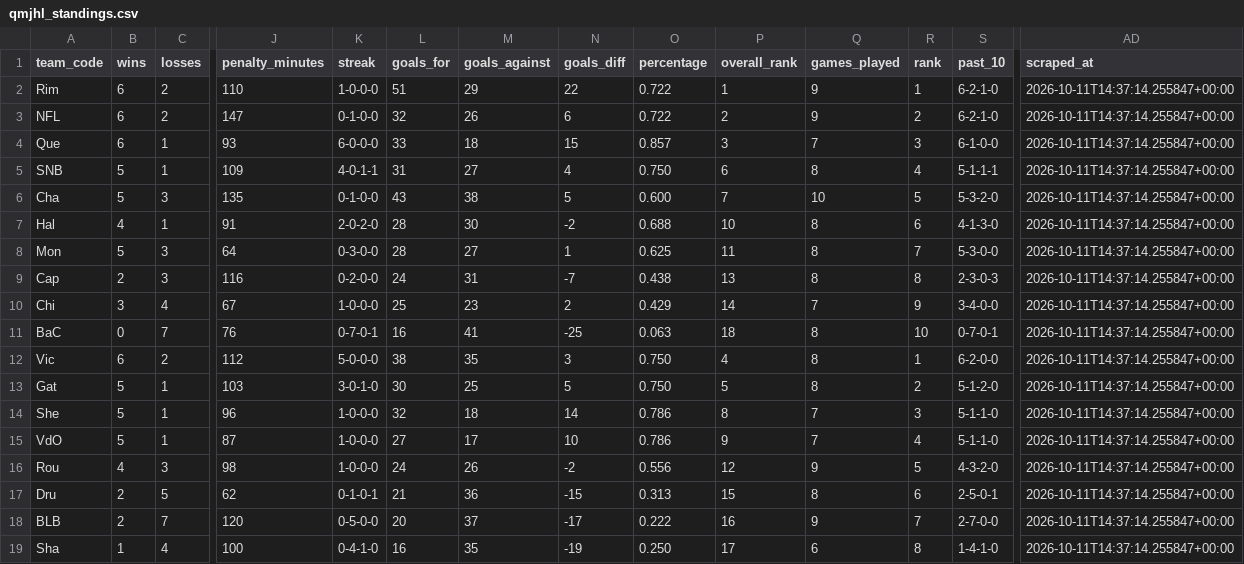
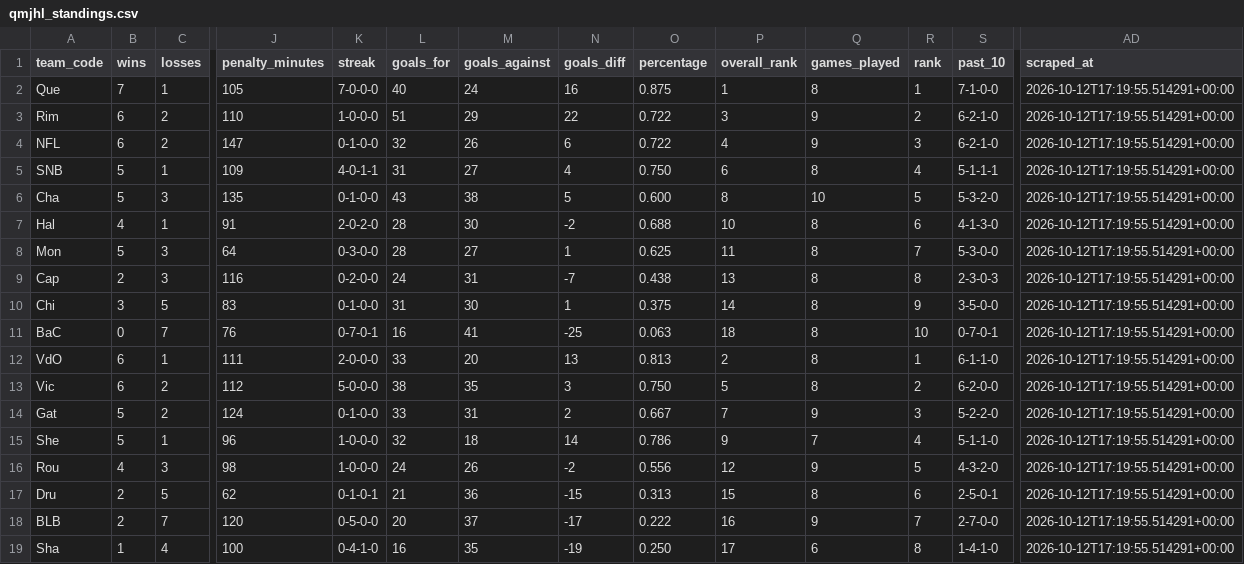
Before and after one commit to KyleMcC11/sticksup-hockey, a CSV file: public/data/qmjhl_standings.csv, drawn as a sheet; only a part is shown, gaps mark what is left out; removed rows and columns are numbered as before the commit, all else as after; rows hold the shown columns only; the diff names each change by its address in the sheet, - before the commit and + after, or states it on an @@ line.

```diff
--- a/public/data/qmjhl_standings.csv
+++ b/public/data/qmjhl_standings.csv
+row 2: Que | 7 | 1 | 105 | 7-0-0-0 | 40 | 24 | 16 | 0.875 | 1 | 8 | 1 | 7-1-0-0 | 2026-10-12T17:19:55.514291+00:00
-P3 (overall_rank): 1
+P3 (overall_rank): 3
-R3 (rank): 1
+R3 (rank): 2
-AD3:AD4 (scraped_at): 2026-10-11T14:37:14.255847+00:00
+AD3:AD4 (scraped_at): 2026-10-12T17:19:55.514291+00:00
-P4 (overall_rank): 2
+P4 (overall_rank): 4
-R4 (rank): 2
+R4 (rank): 3
-row 4: Que | 6 | 1 | 93 | 6-0-0-0 | 33 | 18 | 15 | 0.857 | 3 | 7 | 3 | 6-1-0-0 | 2026-10-11T14:37:14.255847+00:00
-AD5:AD11 (scraped_at): 2026-10-11T14:37:14.255847+00:00
+AD5:AD11 (scraped_at): 2026-10-12T17:19:55.514291+00:00
-P6 (overall_rank): 7
+P6 (overall_rank): 8
-C10 (losses): 4
+C10 (losses): 5
-J10 (penalty_minutes): 67
+J10 (penalty_minutes): 83
-K10 (streak): 1-0-0-0
+K10 (streak): 0-1-0-0
-L10 (goals_for): 25
+L10 (goals_for): 31
-M10 (goals_against): 23
+M10 (goals_against): 30
-N10 (goals_diff): 2
+N10 (goals_diff): 1
-O10 (percentage): 0.429
+O10 (percentage): 0.375
-Q10 (games_played): 7
+Q10 (games_played): 8
-S10 (past_10): 3-4-0-0
+S10 (past_10): 3-5-0-0
+row 12: VdO | 6 | 1 | 111 | 2-0-0-0 | 33 | 20 | 13 | 0.813 | 2 | 8 | 1 | 6-1-1-0 | 2026-10-12T17:19:55.514291+00:00
-P13 (overall_rank): 4
+P13 (overall_rank): 5
-R13 (rank): 1
+R13 (rank): 2
-AD13:AD15 (scraped_at): 2026-10-11T14:37:14.255847+00:00
+AD13:AD15 (scraped_at): 2026-10-12T17:19:55.514291+00:00
-C14 (losses): 1
+C14 (losses): 2
-J14 (penalty_minutes): 103
+J14 (penalty_minutes): 124
-K14 (streak): 3-0-1-0
+K14 (streak): 0-1-0-0
-L14 (goals_for): 30
+L14 (goals_for): 33
-M14 (goals_against): 25
+M14 (goals_against): 31
-N14 (goals_diff): 5
+N14 (goals_diff): 2
-O14 (percentage): 0.750
+O14 (percentage): 0.667
-P14 (overall_rank): 5
+P14 (overall_rank): 7
-Q14 (games_played): 8
+Q14 (games_played): 9
-R14 (rank): 2
+R14 (rank): 3
-S14 (past_10): 5-1-2-0
+S14 (past_10): 5-2-2-0
-P15 (overall_rank): 8
+P15 (overall_rank): 9
-R15 (rank): 3
+R15 (rank): 4
-row 15: VdO | 5 | 1 | 87 | 1-0-0-0 | 27 | 17 | 10 | 0.786 | 9 | 7 | 4 | 5-1-1-0 | 2026-10-11T14:37:14.255847+00:00
-AD16:AD19 (scraped_at): 2026-10-11T14:37:14.255847+00:00
+AD16:AD19 (scraped_at): 2026-10-12T17:19:55.514291+00:00
```
Also changed, not shown: public/data/qmjhl_goalie_stats.csv, public/data/qmjhl_player_stats.csv, 3 other files.
